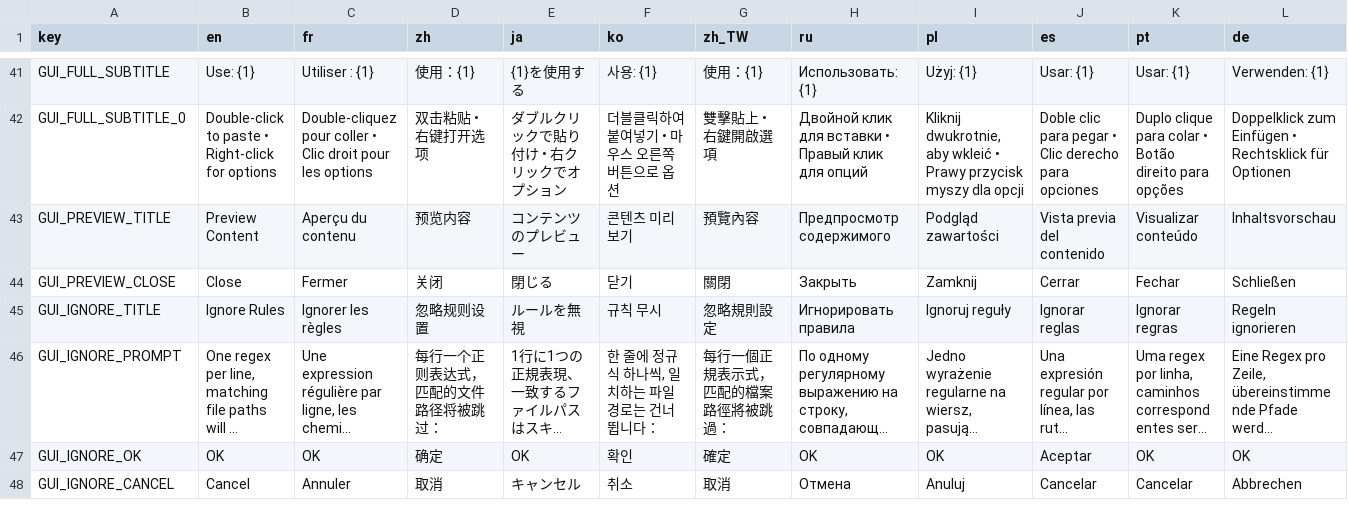
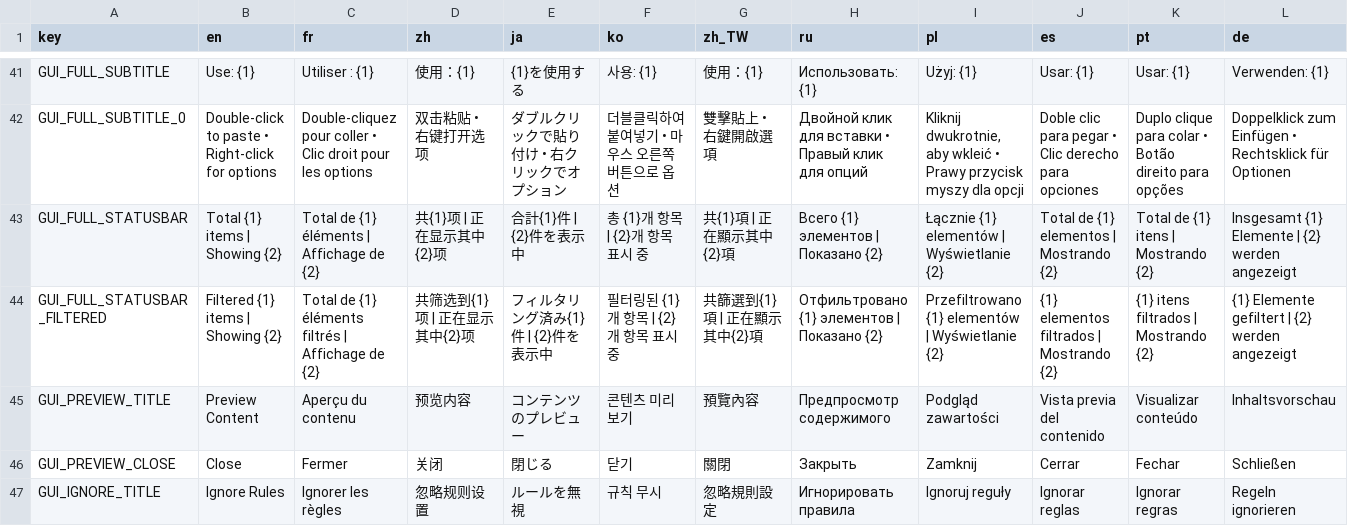
Before and after one commit to CYoJkoY/CapsLock-, a CSV file: lang.csv, drawn as a sheet; only a part is shown, gaps mark what is left out; the shorter side is filled out with more unchanged rows; long unchanged cells end in …; rows hold the shown columns only; the diff names each change by its address in the sheet, - before the commit and + after, or states it on an @@ line.

Commit message:
✨ feat(i18n): Add localized status bar messages for full history GUI.
- Replace hardcoded status bar text with `lang()` calls using new `GUI_FULL_STATUSBAR` and `GUI_FULL_STATUSBAR_FILTERED` keys.
- Add status bar translations for all 13 supported languages in `lang.csv`.

```diff
--- a/lang.csv
+++ b/lang.csv
+row 43: GUI_FULL_STATUSBAR | Total {1} items | Showing {2} | Total de {1} éléments | Affichage de {2} | 共{1}项 | 正在显示其中{2}项 | 合計{1}件 | {2}件を表示中 | 총 {1}개 항목 | {2}개 항목 표시 중 | 共{1}項 | 正在顯示其中{2}項 | Всего {1} элементов | Показано {2} | Łącznie {1} elementów | Wyświetlanie {2} | Total de {1} elementos | Mostrando {2} | Total de {1} itens | Mostrando {2} | Insgesamt {1} Elemente | {2} werden angezeigt
+row 44: GUI_FULL_STATUSBAR_FILTERED | Filtered {1} items | Showing {2} | Total de {1} éléments filtrés | Affichage de {2} | 共筛选到{1}项 | 正在显示其中{2}项 | フィルタリング済み{1}件 | {2}件を表示中 | 필터링된 {1}개 항목 | {2}개 항목 표시 중 | 共篩選到{1}項 | 正在顯示其中{2}項 | Отфильтровано {1} элементов | Показано {2} | Przefiltrowano {1} elementów | Wyświetlanie {2} | {1} elementos filtrados | Mostrando {2} | {1} itens filtrados | Mostrando {2} | {1} Elemente gefiltert | {2} werden angezeigt
```
Also changed, not shown: 1 other file.
